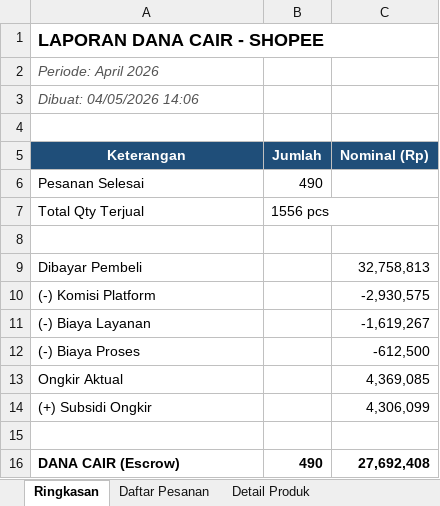
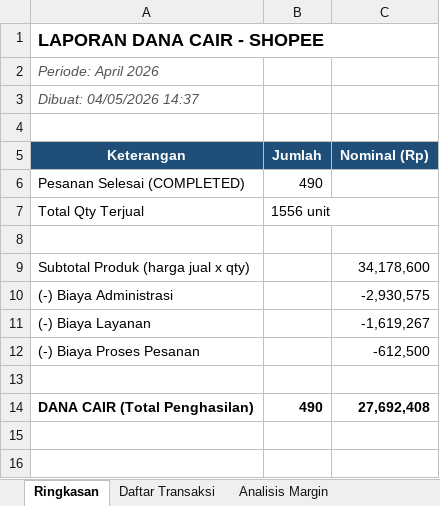
Before and after one commit to bagitulis/omni, an Excel workbook: scripts/finance-reports/output/Laporan_Dana_Cair_Shopee_April_2026.xlsx, sheet Ringkasan, drawn as a sheet; values as stored, in another font and other column widths than the file's, no borders; removed rows and columns are numbered as before the commit, all else as after; the diff names each change by its address in the sheet, - before the commit and + after, or states it on an @@ line.

Commit message:
refactor(scripts): simplify finance report to 4 sheets with margin analysis

```diff
--- a/scripts/finance-reports/output/Laporan_Dana_Cair_Shopee_April_2026.xlsx (sheet Ringkasan)
+++ b/scripts/finance-reports/output/Laporan_Dana_Cair_Shopee_April_2026.xlsx (sheet Ringkasan)
-sheet tab: Daftar Pesanan
+sheet tab: Daftar Transaksi
-sheet tab: Detail Produk
-A3 (Keterangan): Dibuat: 04/05/2026 14:06
+A3 (Keterangan): Dibuat: 04/05/2026 14:37
-A6 (Keterangan): Pesanan Selesai
+A6 (Keterangan): Pesanan Selesai (COMPLETED)
-B7 (Jumlah): 1556 pcs
+B7 (Jumlah): 1556 unit
-row 9: Dibayar Pembeli |  | 32,758,813
+row 9: Subtotal Produk (harga jual x qty) |  | 34,178,600
-A10 (Keterangan): (-) Komisi Platform
+A10 (Keterangan): (-) Biaya Administrasi
-A12 (Keterangan): (-) Biaya Proses
+A12 (Keterangan): (-) Biaya Proses Pesanan
-row 13: Ongkir Aktual |  | 4,369,085
-row 14: (+) Subsidi Ongkir |  | 4,306,099
-A14 (Keterangan): DANA CAIR (Escrow)
+A14 (Keterangan): DANA CAIR (Total Penghasilan)
```
Also changed, not shown: sheet Daftar Transaksi, sheet Data Modal (Referensi), sheet Analisis Margin, other sheet tabs, 12 other files.
